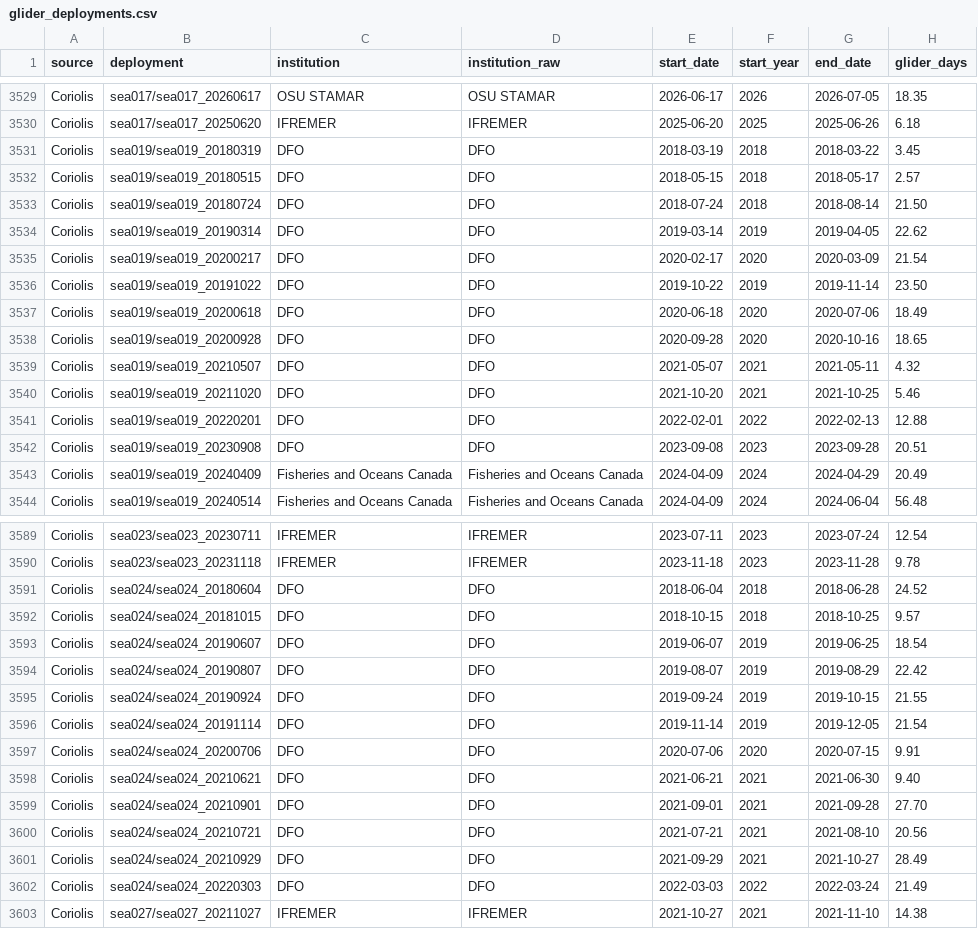
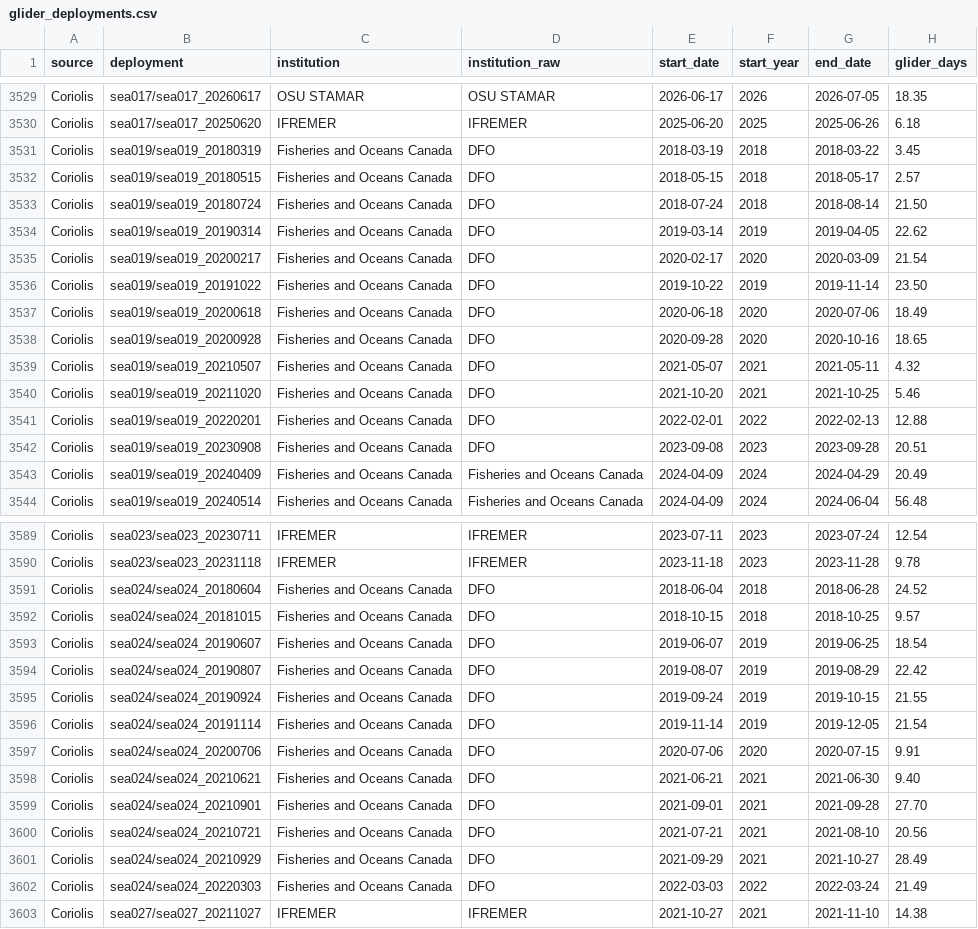
Before and after one commit to FiIipaCarvalho/og-dac-metadata, a CSV file: data/glider_deployments.csv, drawn as a sheet; only a part is shown, gaps mark what is left out; the diff covers the shown part only; the diff names each change by its address in the sheet, - before the commit and + after, or states it on an @@ line.

```diff
--- a/data/glider_deployments.csv
+++ b/data/glider_deployments.csv
-C3531:C3542 (institution): DFO
+C3531:C3542 (institution): Fisheries and Oceans Canada
-C3591:C3602 (institution): DFO
+C3591:C3602 (institution): Fisheries and Oceans Canada
```
Also changed, not shown: 74 edited cells elsewhere in this file, docs/data/glider_deployments.csv, 5 other files.
